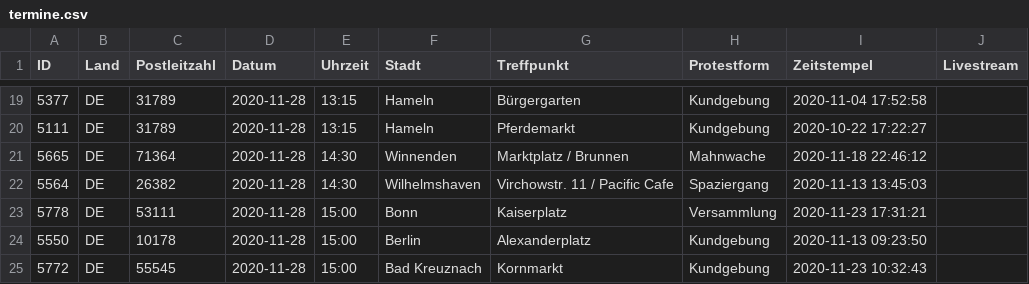
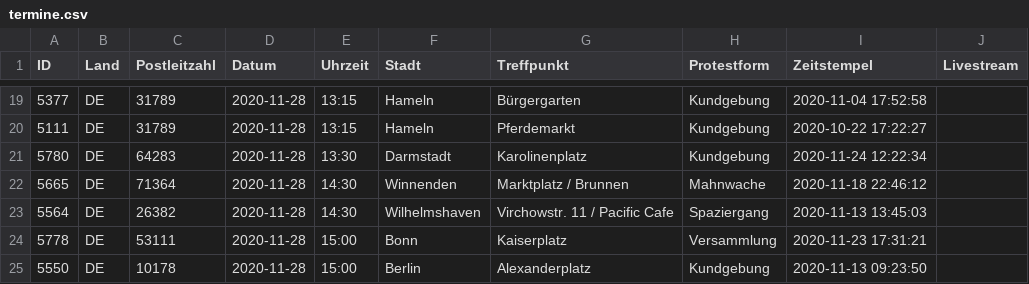
Before and after one commit to anonymous-tld/m.terminkalender.top, a CSV file: _data/termine.csv, drawn as a sheet; only a part is shown, gaps mark what is left out; the shorter side is filled out with more unchanged rows.

Commit message:
Update termine.csv from https://demo.terminkalender.top/termine.csv

```diff
--- a/_data/termine.csv
+++ b/_data/termine.csv
@@ -20,2 +20,3 @@ ID,Land,Postleitzahl,Datum,Uhrzeit,Stadt,Treffpunkt,Protestform,Zeitstempel,Live
 5111,DE,31789,2020-11-28,13:15,Hameln,Pferdemarkt,Kundgebung,2020-10-22 17:22:27,
+5780,DE,64283,2020-11-28,13:30,Darmstadt,Karolinenplatz,Kundgebung,2020-11-24 12:22:34,
 5665,DE,71364,2020-11-28,14:30,Winnenden,Marktplatz / Brunnen,Mahnwache,2020-11-18 22:46:12,
```
